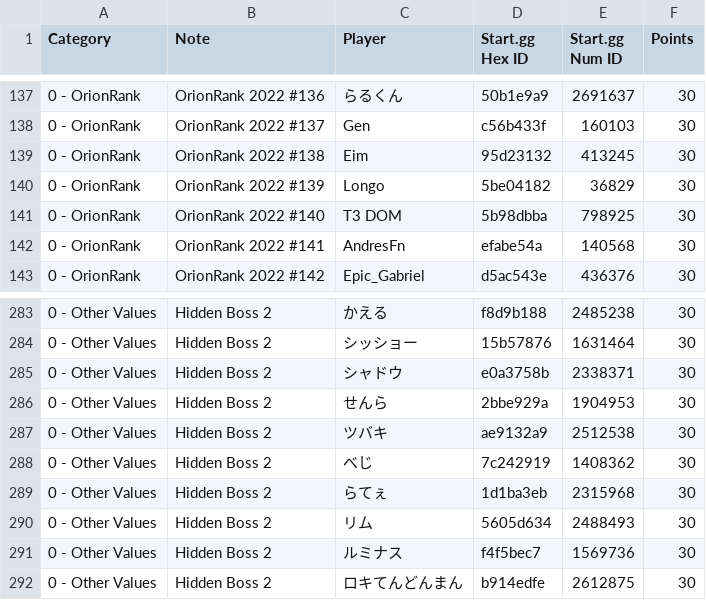
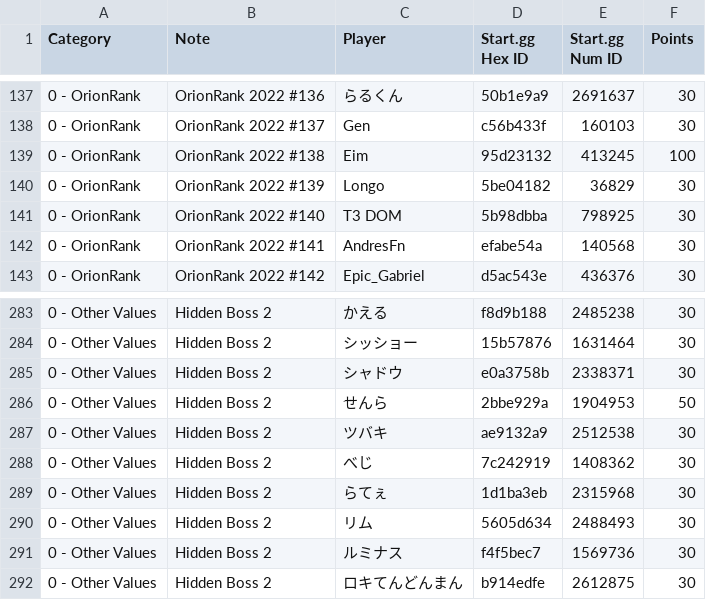
Before and after one commit to kenniky/ultrank-scoring, a CSV file: ultrank_players.csv, drawn as a sheet; only a part is shown, gaps mark what is left out.

```diff
--- a/ultrank_players.csv
+++ b/ultrank_players.csv
@@ -138,3 +138,3 @@ Category,Note,Player,Start.gg Hex ID,Start.gg Num ID,Points
 0 - OrionRank,OrionRank 2022 #137,Gen,c56b433f,160103,30
-0 - OrionRank,OrionRank 2022 #138,Eim,95d23132,413245,30
+0 - OrionRank,OrionRank 2022 #138,Eim,95d23132,413245,100
 0 - OrionRank,OrionRank 2022 #139,Longo,5be04182,36829,30
@@ -285,3 +285,3 @@ Category,Note,Player,Start.gg Hex ID,Start.gg Num ID,Points
 0 - Other Values,Hidden Boss 2,シャドウ,e0a3758b,2338371,30
-0 - Other Values,Hidden Boss 2,せんら,2bbe929a,1904953,30
+0 - Other Values,Hidden Boss 2,せんら,2bbe929a,1904953,50
 0 - Other Values,Hidden Boss 2,ツバキ,ae9132a9,2512538,30
```
Also changed, not shown: ultrank_regions.csv.
